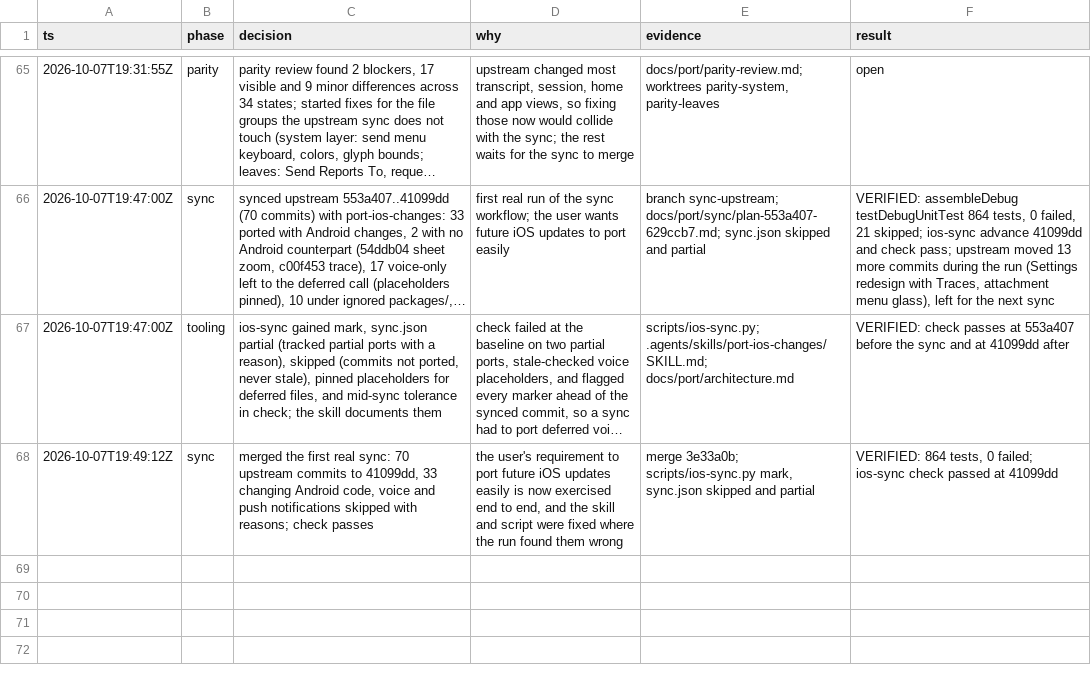
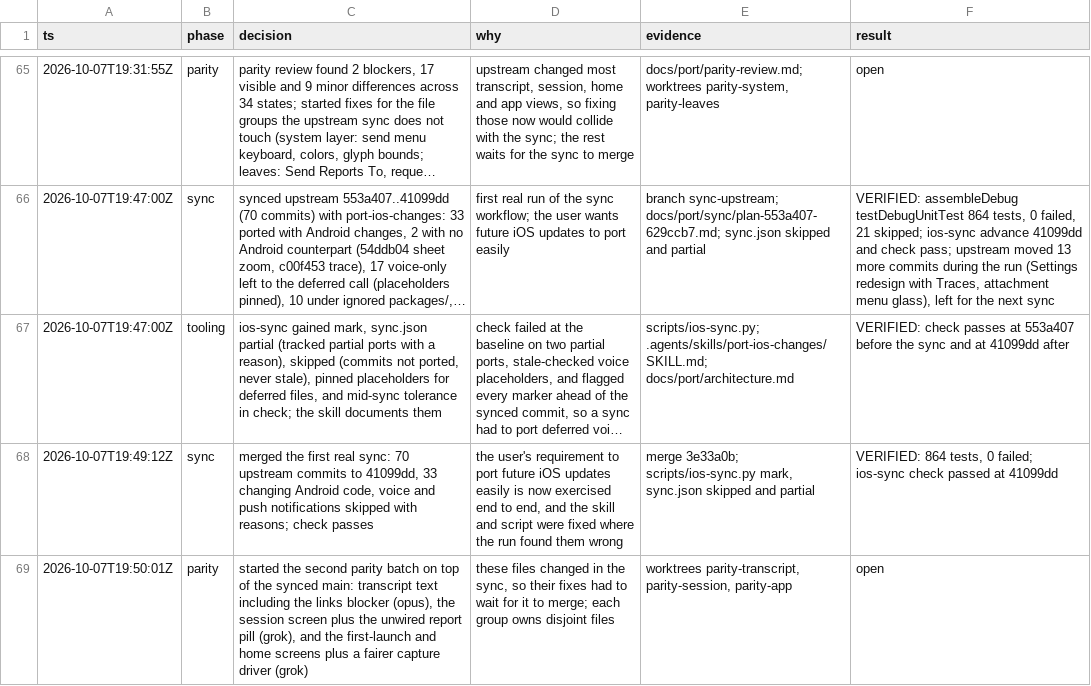
Before and after one commit to CrashedSystem/opencode-android, a TSV file: docs/port/decisions.tsv, drawn as a sheet; only a part is shown, gaps mark what is left out; long unchanged cells end in ….

Commit message:
docs(port): log the second parity batch

```diff
--- a/docs/port/decisions.tsv
+++ b/docs/port/decisions.tsv
@@ -68 +68,2 @@ ts	phase	decision	why	evidence	result
 2026-10-07T19:49:12Z	sync	merged the first real sync: 70 upstream commits to 41099dd, 33 changing Android code, voice and push notifications skipped with reasons; check passes	the user's requirement to port future iOS updates easily is now exercised end to end, and the skill and script were fixed where the run found them wrong	merge 3e33a0b; scripts/ios-sync.py mark, sync.json skipped and partial	VERIFIED: 864 tests, 0 failed; ios-sync check passed at 41099dd
+2026-10-07T19:50:01Z	parity	started the second parity batch on top of the synced main: transcript text including the links blocker (opus), the session screen plus the unwired report pill (grok), and the first-launch and home screens plus a fairer capture driver (grok)	these files changed in the sync, so their fixes had to wait for it to merge; each group owns disjoint files	worktrees parity-transcript, parity-session, parity-app	open
```
